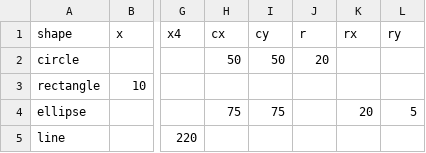
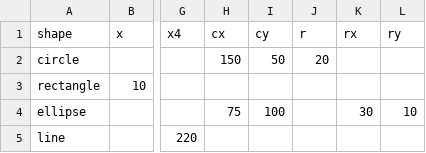
Before and after one commit to gokulviijayakumar/gokulvijayakumar.github.io, a CSV file: shapes.csv, drawn as a sheet; only a part is shown, gaps mark what is left out; the diff names each change by its address in the sheet, - before the commit and + after, or states it on an @@ line.

Commit message:
final

```diff
--- a/shapes.csv
+++ b/shapes.csv
-H2 (cx): 50
+H2 (cx): 150
-I4 (cy): 75
+I4 (cy): 100
-K4 (rx): 20
+K4 (rx): 30
-L4 (ry): 5
+L4 (ry): 10
```
